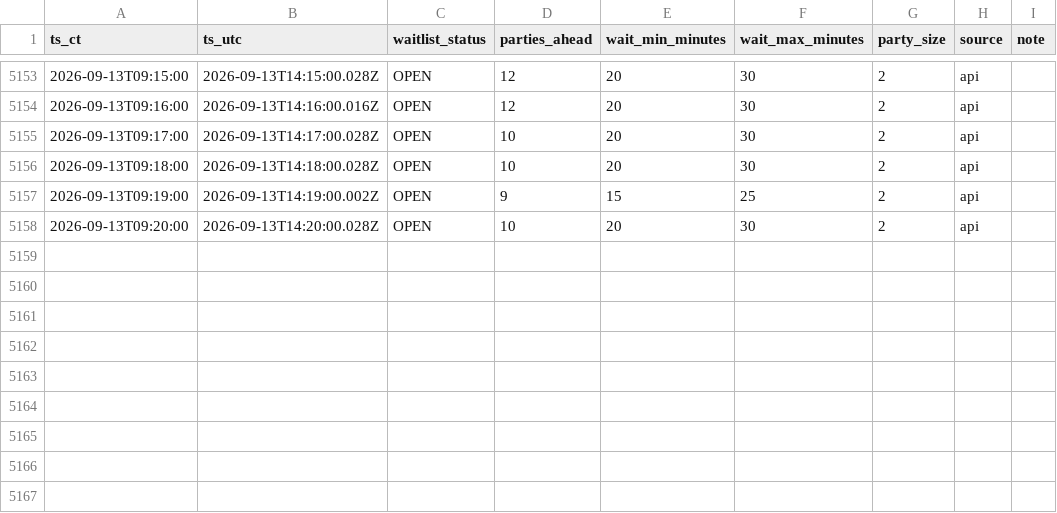
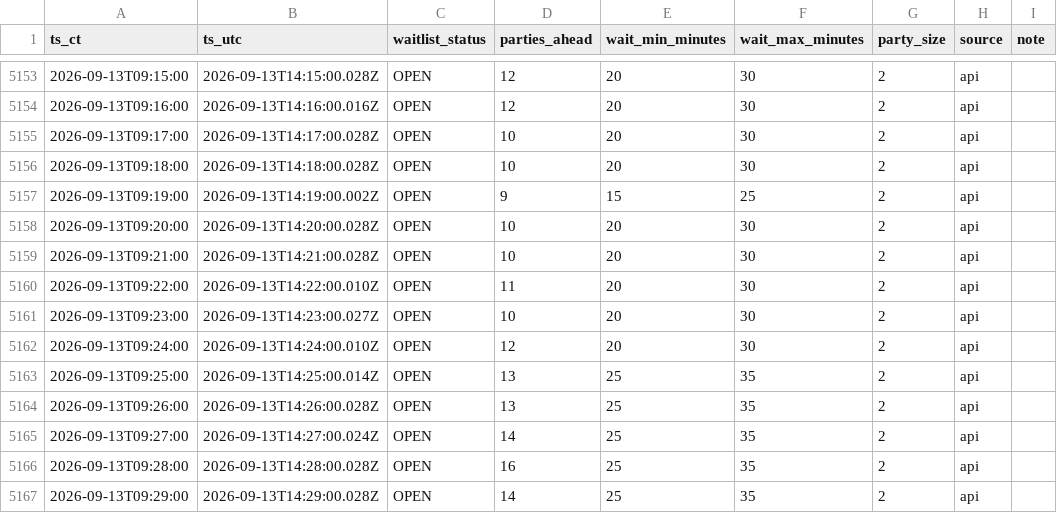
Before and after one commit to bront-s/oph-edina-waitlist, a CSV file: data/waitlist_log_ci_b.csv, drawn as a sheet; only a part is shown, gaps mark what is left out.

```diff
--- a/data/waitlist_log_ci_b.csv
+++ b/data/waitlist_log_ci_b.csv
@@ -5158 +5158,10 @@ ts_ct,ts_utc,waitlist_status,parties_ahead,wait_min_minutes,wait_max_minutes,par
 2026-09-13T09:20:00,2026-09-13T14:20:00.028Z,OPEN,10,20,30,2,api,
+2026-09-13T09:21:00,2026-09-13T14:21:00.028Z,OPEN,10,20,30,2,api,
+2026-09-13T09:22:00,2026-09-13T14:22:00.010Z,OPEN,11,20,30,2,api,
+2026-09-13T09:23:00,2026-09-13T14:23:00.027Z,OPEN,10,20,30,2,api,
+2026-09-13T09:24:00,2026-09-13T14:24:00.010Z,OPEN,12,20,30,2,api,
+2026-09-13T09:25:00,2026-09-13T14:25:00.014Z,OPEN,13,25,35,2,api,
+2026-09-13T09:26:00,2026-09-13T14:26:00.028Z,OPEN,13,25,35,2,api,
+2026-09-13T09:27:00,2026-09-13T14:27:00.024Z,OPEN,14,25,35,2,api,
+2026-09-13T09:28:00,2026-09-13T14:28:00.028Z,OPEN,16,25,35,2,api,
+2026-09-13T09:29:00,2026-09-13T14:29:00.028Z,OPEN,14,25,35,2,api,
```
